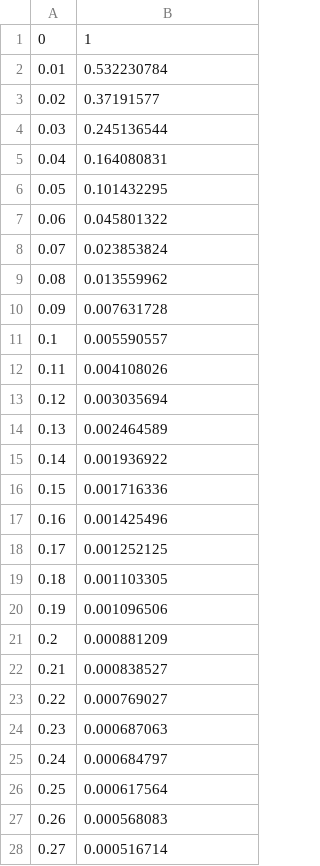
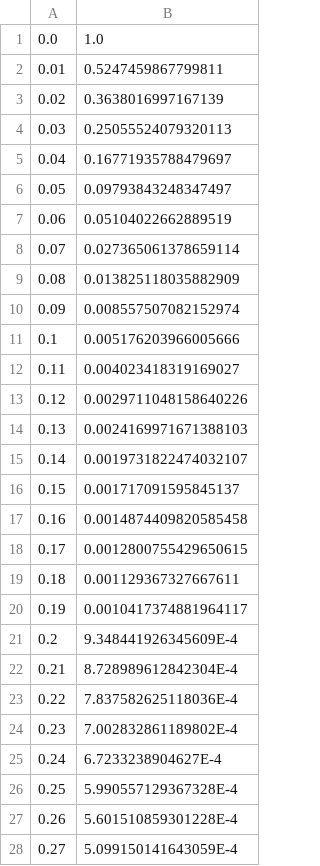
Before and after one commit to Yuta-Iwase/workPython, a CSV file: pointPlot/N-comp.csv, drawn as a sheet; only a part is shown; the diff covers the shown part only.

```diff
--- a/pointPlot/N-comp.csv
+++ b/pointPlot/N-comp.csv
@@ -1,28 +1,28 @@
-0,1
-0.01,0.532230784
-0.02,0.37191577
-0.03,0.245136544
-0.04,0.164080831
-0.05,0.101432295
-0.06,0.045801322
-0.07,0.023853824
-0.08,0.013559962
-0.09,0.007631728
-0.1,0.005590557
-0.11,0.004108026
-0.12,0.003035694
-0.13,0.002464589
-0.14,0.001936922
-0.15,0.001716336
-0.16,0.001425496
-0.17,0.001252125
-0.18,0.001103305
-0.19,0.001096506
-0.2,0.000881209
-0.21,0.000838527
-0.22,0.000769027
-0.23,0.000687063
-0.24,0.000684797
-0.25,0.000617564
-0.26,0.000568083
-0.27,0.000516714
+0.0,1.0
+0.01,0.5247459867799811
+0.02,0.3638016997167139
+0.03,0.25055524079320113
+0.04,0.16771935788479697
+0.05,0.09793843248347497
+0.06,0.05104022662889519
+0.07,0.027365061378659114
+0.08,0.013825118035882909
+0.09,0.008557507082152974
+0.1,0.005176203966005666
+0.11,0.004023418319169027
+0.12,0.0029711048158640226
+0.13,0.0024169971671388103
+0.14,0.0019731822474032107
+0.15,0.001717091595845137
+0.16,0.0014874409820585458
+0.17,0.0012800755429650615
+0.18,0.001129367327667611
+0.19,0.0010417374881964117
+0.2,9.348441926345609E-4
+0.21,8.728989612842304E-4
+0.22,7.837582625118036E-4
+0.23,7.002832861189802E-4
+0.24,6.7233238904627E-4
+0.25,5.990557129367328E-4
+0.26,5.601510859301228E-4
+0.27,5.099150141643059E-4
```
Also changed, not shown: 72 edited cells elsewhere in this file, pointPlot/D-comp.csv, pointPlot/DI-comp.csv, 7 other files.
